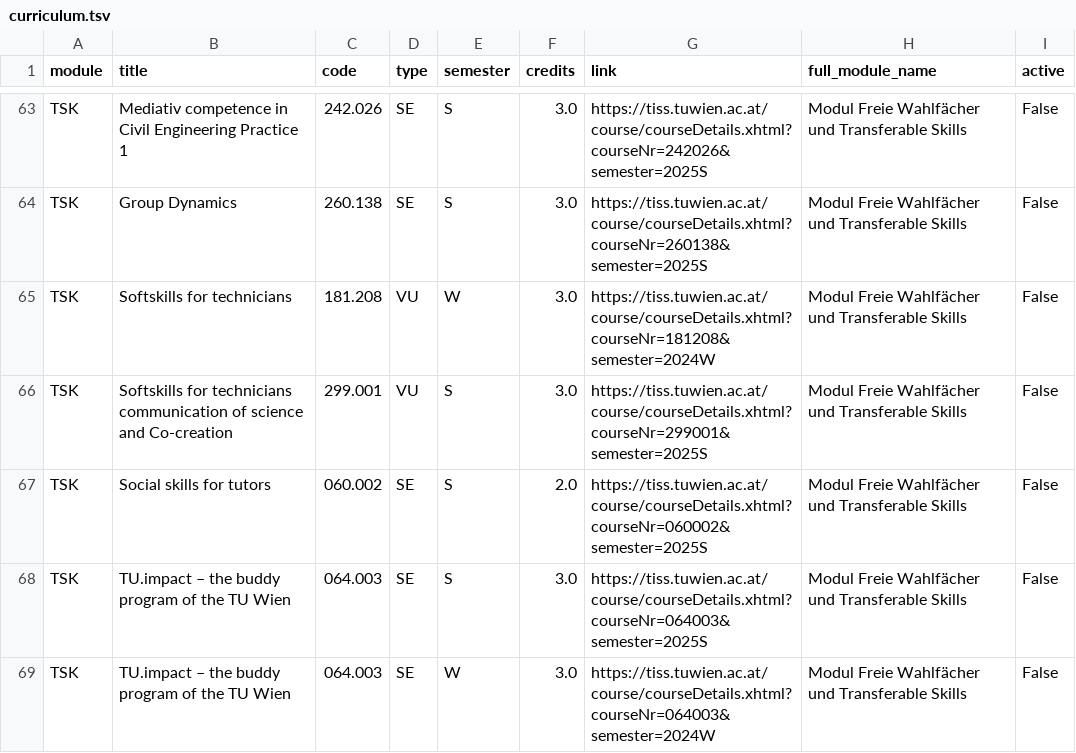
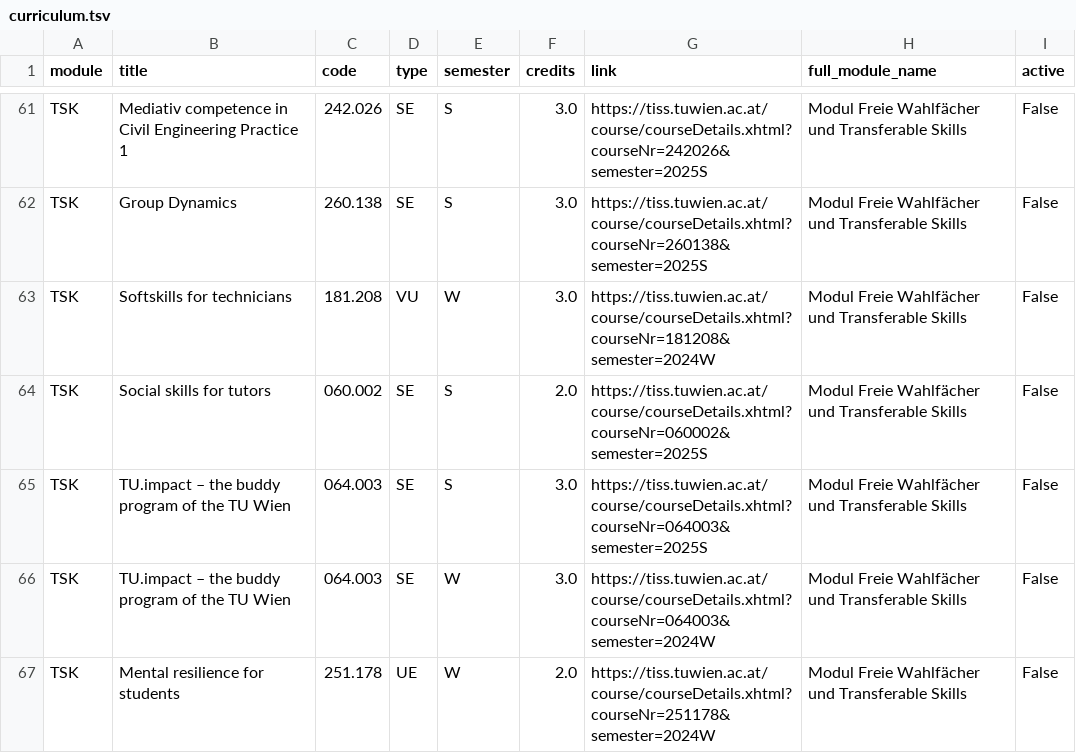
Before and after one commit to Emile-Jn/curriculum-planner, a TSV file: public/curriculum.tsv, drawn as a sheet; only a part is shown, gaps mark what is left out; the shorter side is filled out with more unchanged rows; removed rows and columns are numbered as before the commit, all else as after; the diff covers the shown part only; the diff names each change by its address in the sheet, - before the commit and + after, or states it on an @@ line.

```diff
--- a/public/curriculum.tsv
+++ b/public/curriculum.tsv
-row 66: TSK | Softskills for technicians communication of science and Co-creation | 299.001 | VU | S | 3.0 | https://tiss.tuwien.ac.at/course/courseDetails.xhtml?courseNr=299001&semester=2025S | Modul Freie Wahlfächer und Transferable Skills | False
```
Also changed, not shown: 9 added rows and 4 removed rows elsewhere in this file.
